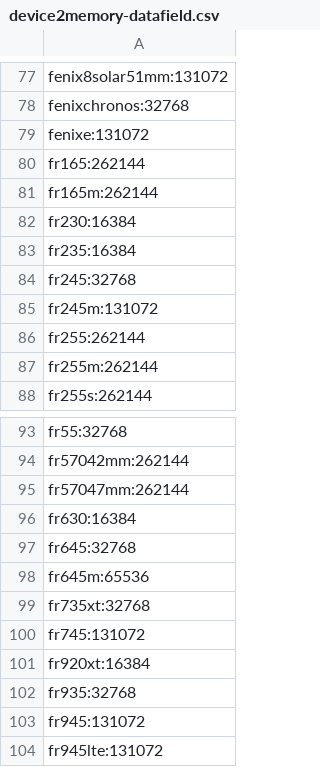
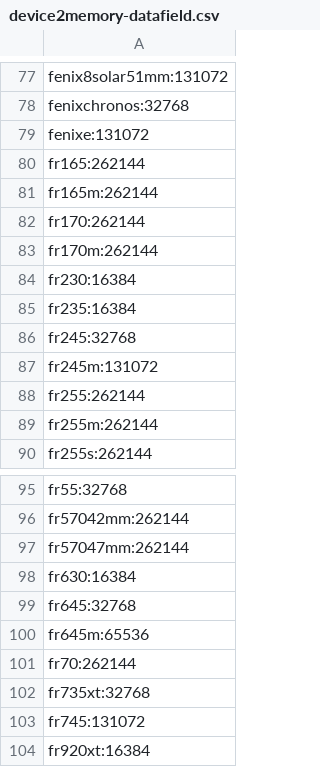
Before and after one commit to flocsy/garmin-dev-tools, a CSV file: csv/device2memory-datafield.csv, drawn as a sheet; only a part is shown, gaps mark what is left out; the shorter side is filled out with more unchanged rows.

```diff
--- a/csv/device2memory-datafield.csv
+++ b/csv/device2memory-datafield.csv
@@ -81,2 +81,4 @@ fr165:262144
 fr165m:262144
+fr170:262144
+fr170m:262144
 fr230:16384
@@ -98,2 +100,3 @@ fr645:32768
 fr645m:65536
+fr70:262144
 fr735xt:32768
```
Also changed, not shown: csv/device2all-versions.csv, csv/device2max-version.csv, 22 other files.
